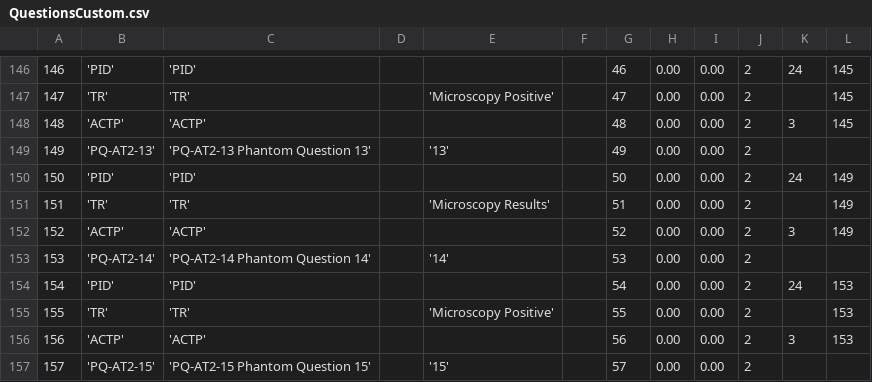
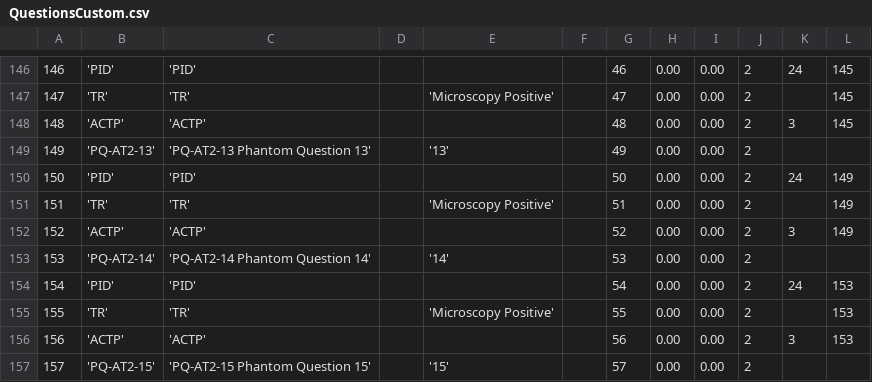
Before and after one commit to EyeSeeTea/malariapp, a CSV file: app/src/main/assets/QuestionsCustom.csv, drawn as a sheet; only a part is shown, gaps mark what is left out.

```diff
--- a/app/src/main/assets/QuestionsCustom.csv
+++ b/app/src/main/assets/QuestionsCustom.csv
@@ -150,3 +150,3 @@
 150;'PID';'PID';;;;50;0.00;0.00;2;24;149
-151;'TR';'TR';;'Microscopy Results';;51;0.00;0.00;2;;149
+151;'TR';'TR';;'Microscopy Positive';;51;0.00;0.00;2;;149
 152;'ACTP';'ACTP';;;;52;0.00;0.00;2;3;149
```
Also changed, not shown: 1 other file.
